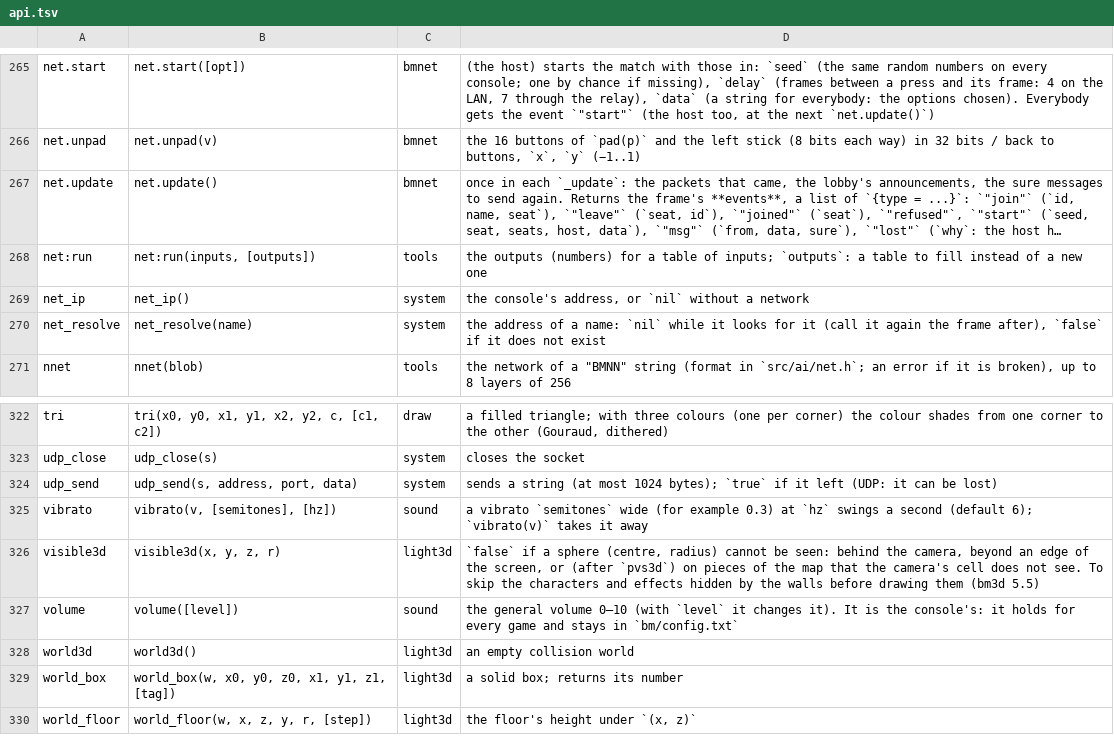
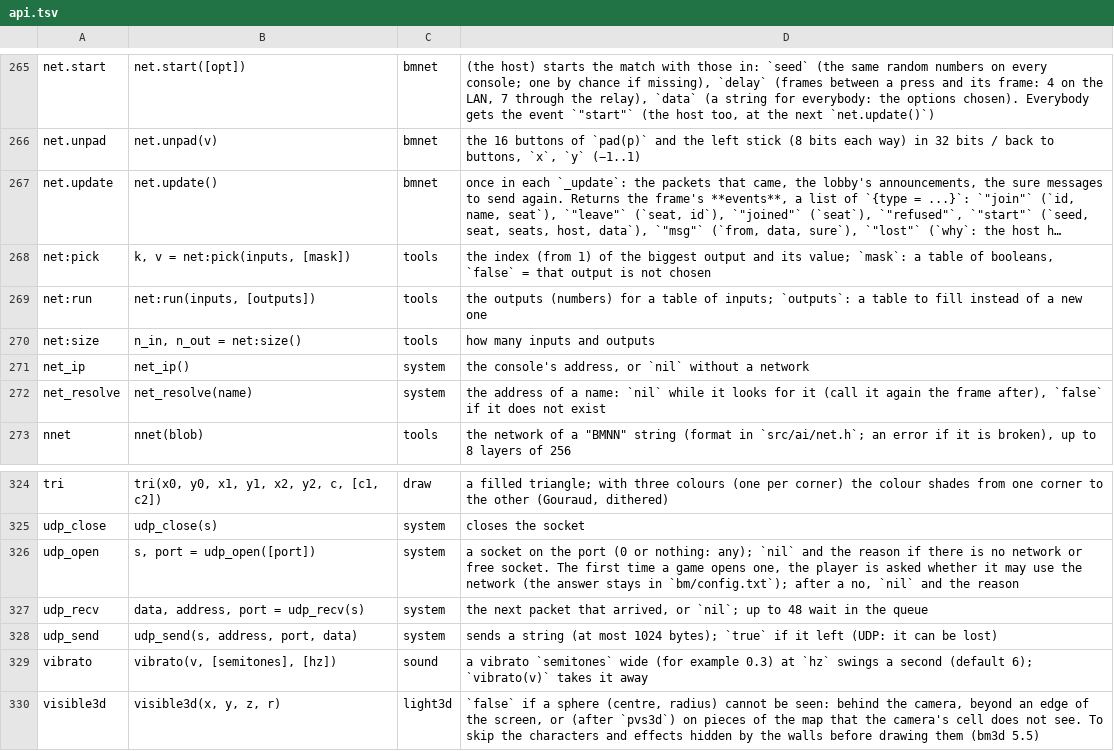
Before and after one commit to f-accomando/bm, a TSV file: src/ai/api.tsv, drawn as a sheet; only a part is shown, gaps mark what is left out; the shorter side is filled out with more unchanged rows; long unchanged cells end in …; the diff names each change by its address in the sheet, - before the commit and + after, or states it on an @@ line.

Commit message:
API lint: result-prefix signatures in mkapi (udp_open, udp_recv), loadfile/dofile known, clear-on-edit test

```diff
--- a/src/ai/api.tsv
+++ b/src/ai/api.tsv
+row 268: net:pick | k, v = net:pick(inputs, [mask]) | tools | the index (from 1) of the biggest output and its value; `mask`: a table of booleans, `false` = that output is not chosen
+row 270: net:size | n_in, n_out = net:size() | tools | how many inputs and outputs
+row 326: udp_open | s, port = udp_open([port]) | system | a socket on the port (0 or nothing: any); `nil` and the reason if there is no network or free socket. The first time a game opens one, the player is asked whether it may use the network (the answer stays in `bm/config.txt`); after a no, `nil` and the reason
+row 327: udp_recv | data, address, port = udp_recv(s) | system | the next packet that arrived, or `nil`; up to 48 wait in the queue
```
Also changed, not shown: 7 other files.
